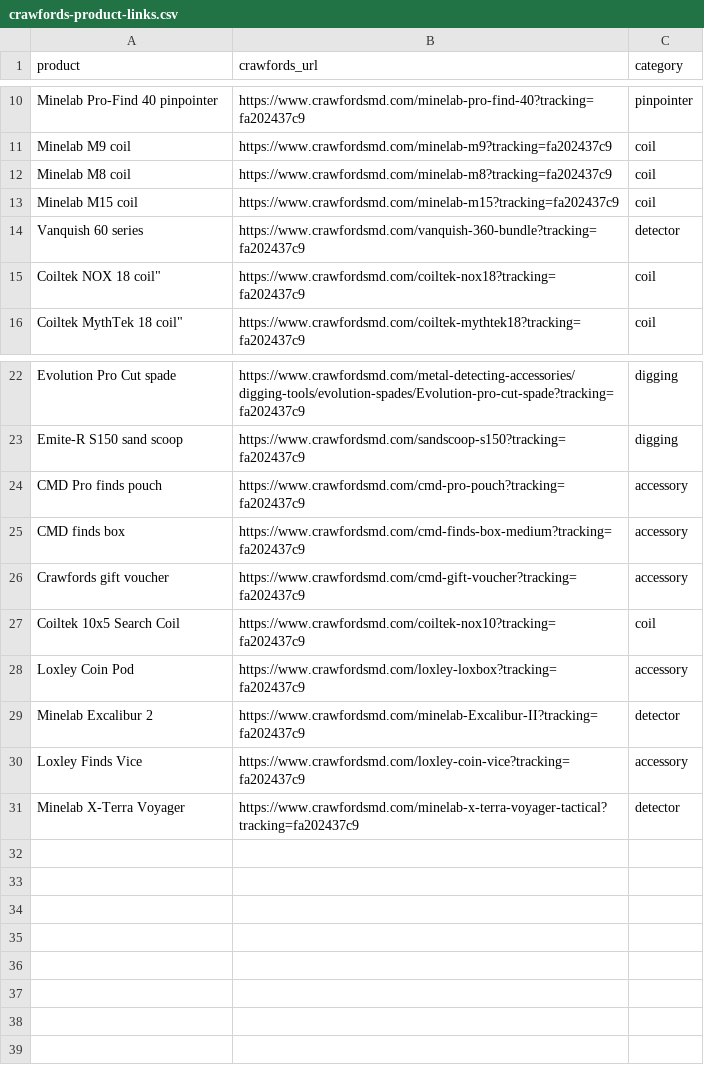
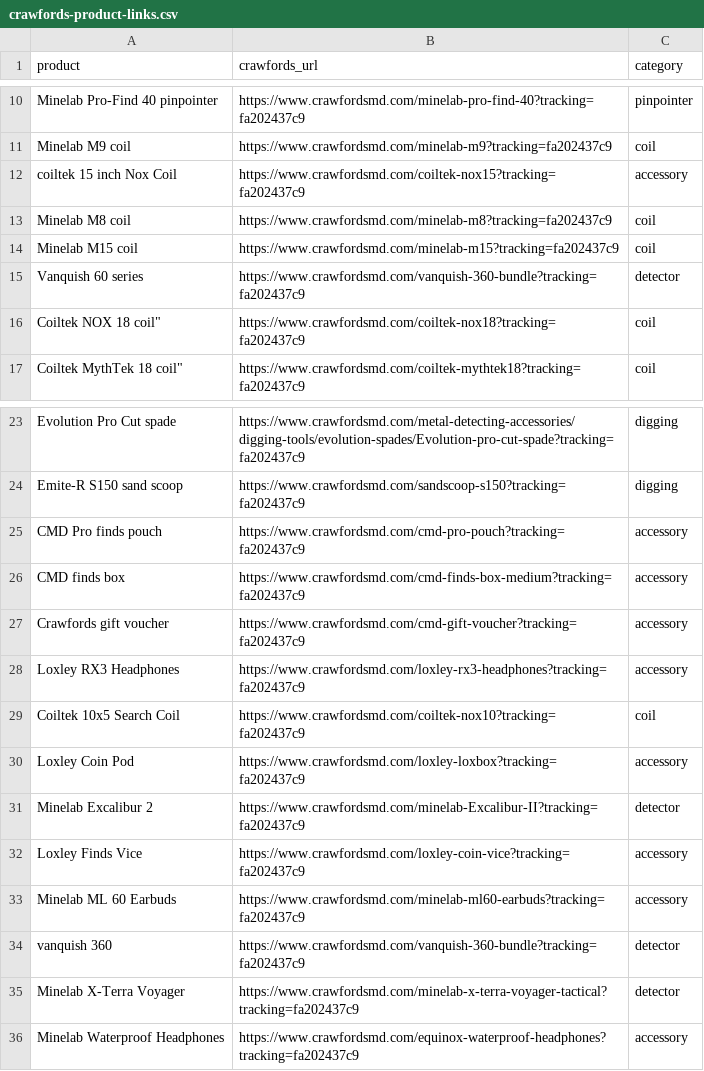
Before and after one commit to ved9871/paulcee-website, a CSV file: docs/crawfords-product-links.csv, drawn as a sheet; only a part is shown, gaps mark what is left out; the diff names each change by its address in the sheet, - before the commit and + after, or states it on an @@ line.

```diff
--- a/docs/crawfords-product-links.csv
+++ b/docs/crawfords-product-links.csv
+row 12: coiltek 15 inch Nox Coil | https://www.crawfordsmd.com/coiltek-nox15?tracking=fa202437c9 | accessory
+row 28: Loxley RX3 Headphones | https://www.crawfordsmd.com/loxley-rx3-headphones?tracking=fa202437c9 | accessory
+row 33: Minelab ML 60 Earbuds | https://www.crawfordsmd.com/minelab-ml60-earbuds?tracking=fa202437c9 | accessory
+row 34: vanquish 360 | https://www.crawfordsmd.com/vanquish-360-bundle?tracking=fa202437c9 | detector
+row 36: Minelab Waterproof Headphones | https://www.crawfordsmd.com/equinox-waterproof-headphones?tracking=fa202437c9 | accessory
```
Also changed, not shown: docs/redirects.csv, docs/seo-inventory.csv, 4 other files.
